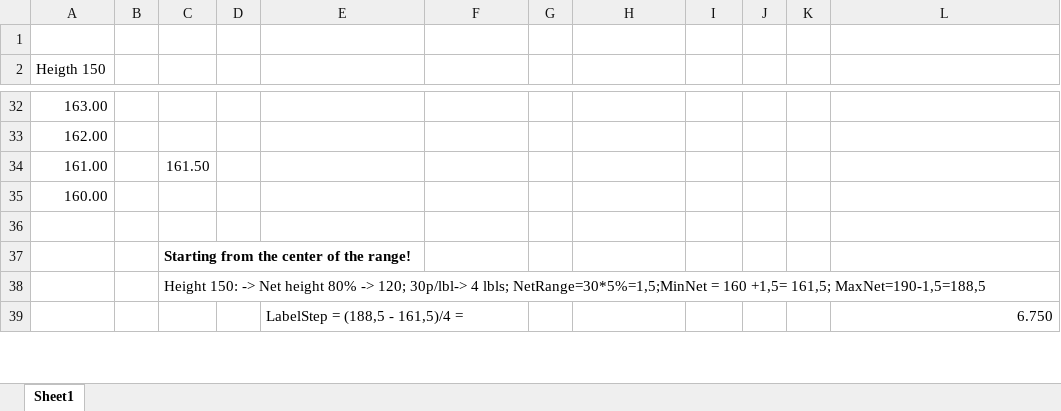
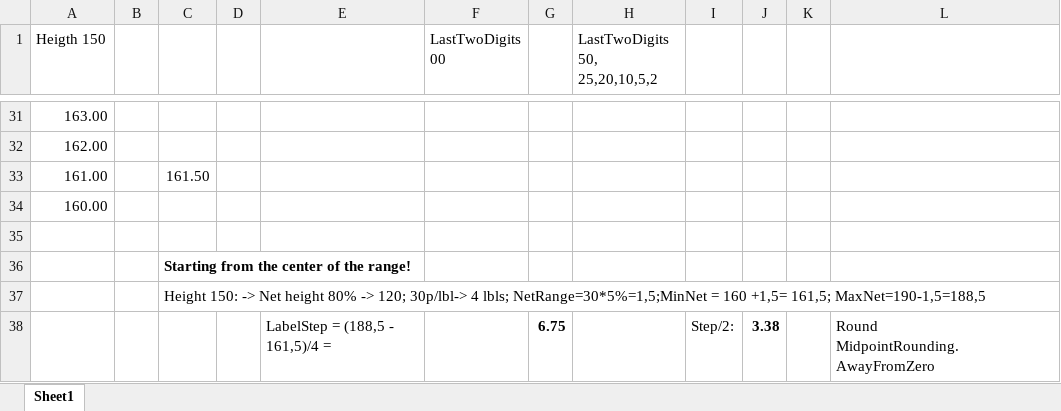
Before and after one commit to Beltchikov/Rollover, an Excel workbook: SsbHedger/Documentation/BarPrices.xlsx, sheet Sheet1, drawn as a sheet; only a part is shown, gaps mark what is left out; values as stored, in another font and other column widths than the file's, no borders; removed rows and columns are numbered as before the commit, all else as after; the diff covers the shown part only; the diff names each change by its address in the sheet, - before the commit and + after, or states it on an @@ line.

Commit message:
Updates file BarPrices.xls

```diff
--- a/SsbHedger/Documentation/BarPrices.xlsx (sheet Sheet1)
+++ b/SsbHedger/Documentation/BarPrices.xlsx (sheet Sheet1)
-row 1: (empty)
-F1: (empty)
+F1: LastTwoDigits 00
-H1: (empty)
+H1: LastTwoDigits 50, 25,20,10,5,2
-row 39:  |  |  |  | LabelStep = (188,5 - 161,5)/4 = |  |  |  |  |  |  | 6.750
+row 38:  |  |  |  | LabelStep = (188,5 - 161,5)/4 = |  | 6.75 |  | Step/2: | 3.38 |  | Round MidpointRounding.AwayFromZero
```
Also changed, not shown: 11 edited cells elsewhere in this sheet.
